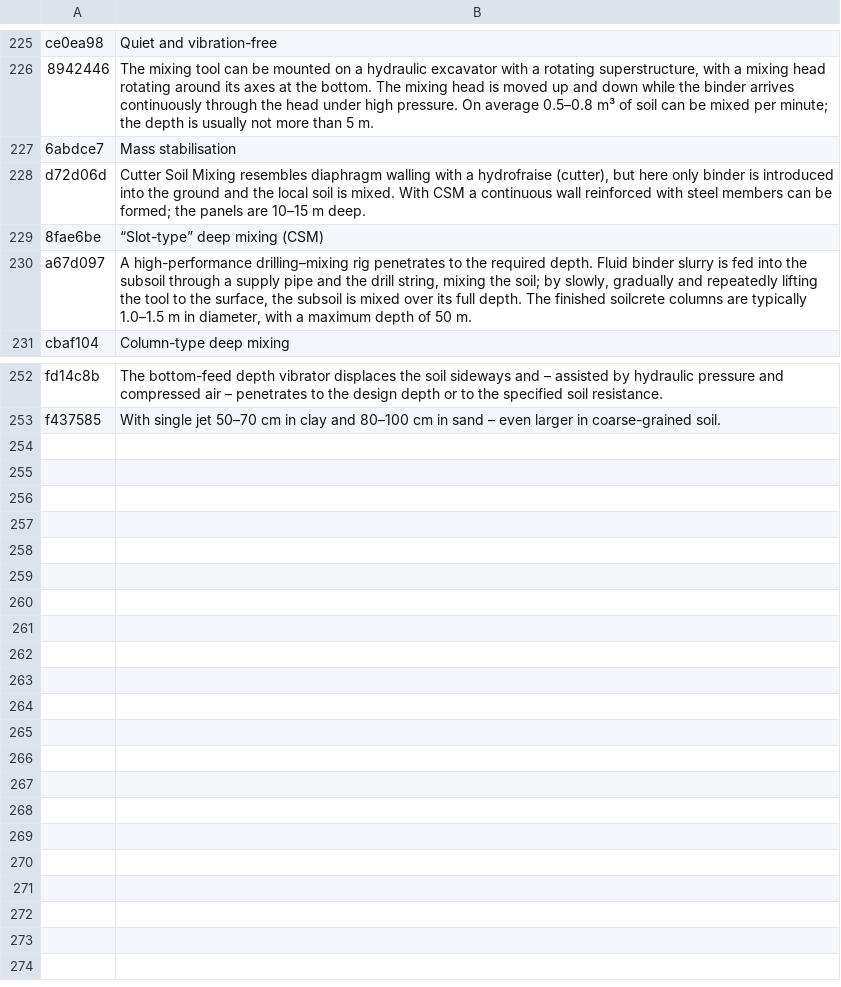
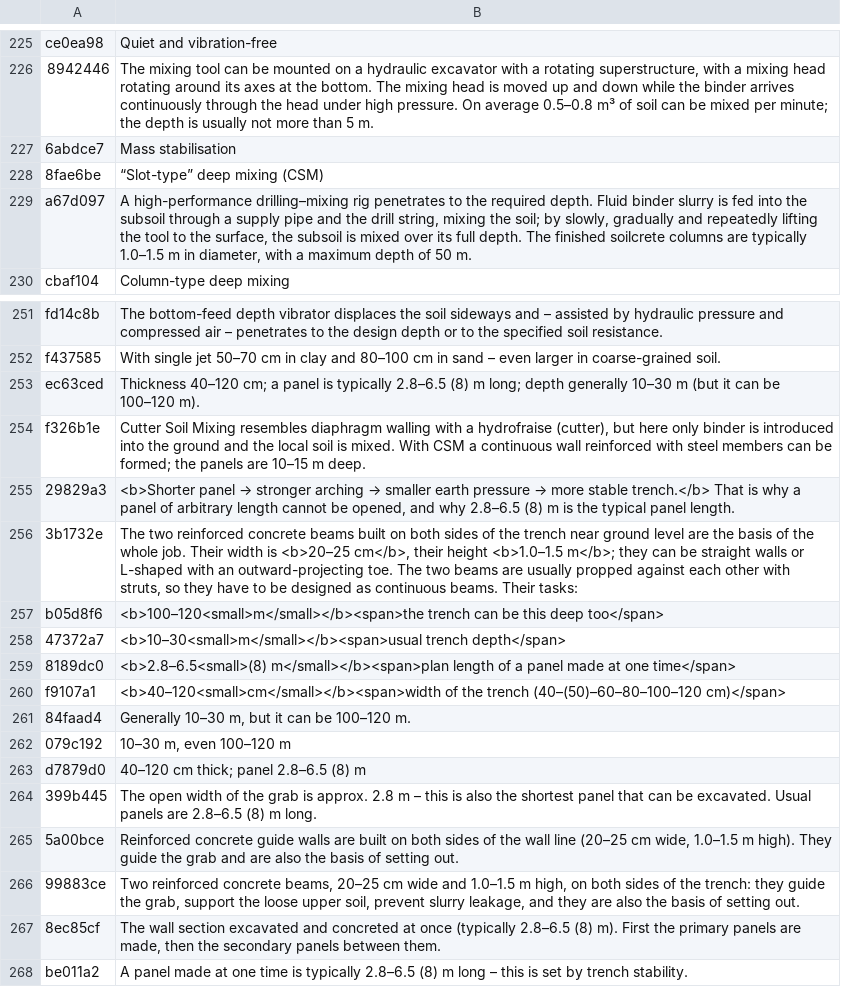
Before and after one commit to MBalika/melyalapozasok, a TSV file: _src/i18n/en_44_csavar.tsv, drawn as a sheet; only a part is shown, gaps mark what is left out.

```diff
--- a/_src/i18n/en_44_csavar.tsv
+++ b/_src/i18n/en_44_csavar.tsv
@@ -227,3 +227,2 @@ ce0ea98	Quiet and vibration-free
 6abdce7	Mass stabilisation
-d72d06d	Cutter Soil Mixing resembles diaphragm walling with a hydrofraise (cutter), but here only binder is introduced into the ground and the local soil is mixed. With CSM a continuous wall reinforced with steel members can be formed; the panels are 10–15 m deep.
 8fae6be	“Slot-type” deep mixing (CSM)
@@ -253 +252,17 @@ fd14c8b	The bottom-feed depth vibrator displaces the soil sideways and – assis
 f437585	With single jet 50–70 cm in clay and 80–100 cm in sand – even larger in coarse-grained soil.
+ec63ced	Thickness 40–120 cm; a panel is typically 2.8–6.5 (8) m long; depth generally 10–30 m (but it can be 100–120 m).
+f326b1e	Cutter Soil Mixing resembles diaphragm walling with a hydrofraise (cutter), but here only binder is introduced into the ground and the local soil is mixed. With CSM a continuous wall reinforced with steel members can be formed; the panels are 10–15 m deep.
+29829a3	<b>Shorter panel → stronger arching → smaller earth pressure → more stable trench.</b> That is why a panel of arbitrary length cannot be opened, and why 2.8–6.5 (8) m is the typical panel length.
+3b1732e	The two reinforced concrete beams built on both sides of the trench near ground level are the basis of the whole job. Their width is <b>20–25 cm</b>, their height <b>1.0–1.5 m</b>; they can be straight walls or L-shaped with an outward-projecting toe. The two beams are usually propped against each other with struts, so they have to be designed as continuous beams. Their tasks:
+b05d8f6	<b>100–120<small>m</small></b><span>the trench can be this deep too</span>
+47372a7	<b>10–30<small>m</small></b><span>usual trench depth</span>
+8189dc0	<b>2.8–6.5<small>(8) m</small></b><span>plan length of a panel made at one time</span>
+f9107a1	<b>40–120<small>cm</small></b><span>width of the trench (40–(50)–60–80–100–120 cm)</span>
+84faad4	Generally 10–30 m, but it can be 100–120 m.
+079c192	10–30 m, even 100–120 m
+d7879d0	40–120 cm thick; panel 2.8–6.5 (8) m
+399b445	The open width of the grab is approx. 2.8 m – this is also the shortest panel that can be excavated. Usual panels are 2.8–6.5 (8) m long.
+5a00bce	Reinforced concrete guide walls are built on both sides of the wall line (20–25 cm wide, 1.0–1.5 m high). They guide the grab and are also the basis of setting out.
+99883ce	Two reinforced concrete beams, 20–25 cm wide and 1.0–1.5 m high, on both sides of the trench: they guide the grab, support the loose upper soil, prevent slurry leakage, and they are also the basis of setting out.
+8ec85cf	The wall section excavated and concreted at once (typically 2.8–6.5 (8) m). First the primary panels are made, then the secondary panels between them.
+be011a2	A panel made at one time is typically 2.8–6.5 (8) m long – this is set by trench stability.
```
Also changed, not shown: _src/i18n/en_07.tsv, _src/i18n/en_08.tsv, 16 other files.
